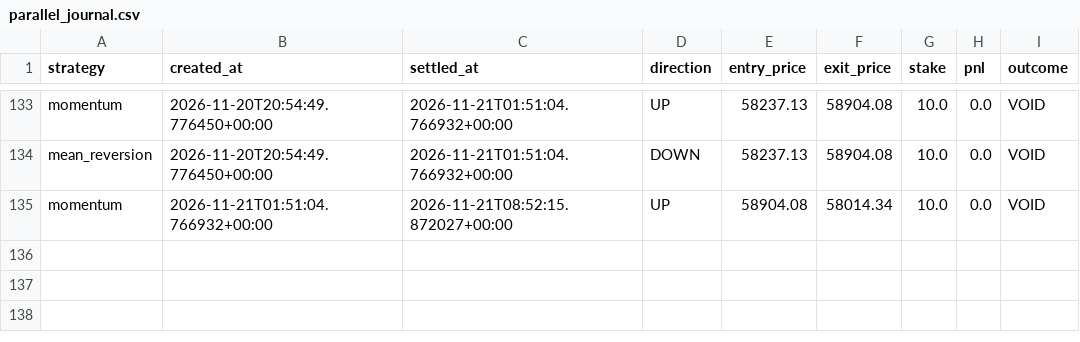
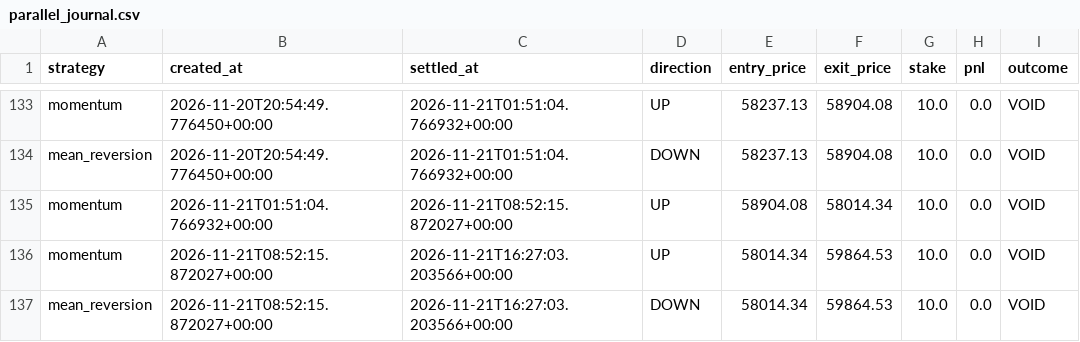
Before and after one commit to fattymyway-ui/bitcoin-paper-bot-v2, a CSV file: data/parallel_journal.csv, drawn as a sheet; only a part is shown, gaps mark what is left out.

```diff
--- a/data/parallel_journal.csv
+++ b/data/parallel_journal.csv
@@ -135 +135,3 @@ mean_reversion,2026-11-20T20:54:49.776450+00:00,2026-11-21T01:51:04.766932+00:00
 momentum,2026-11-21T01:51:04.766932+00:00,2026-11-21T08:52:15.872027+00:00,UP,58904.08,58014.34,10.0,0.0,VOID
+momentum,2026-11-21T08:52:15.872027+00:00,2026-11-21T16:27:03.203566+00:00,UP,58014.34,59864.53,10.0,0.0,VOID
+mean_reversion,2026-11-21T08:52:15.872027+00:00,2026-11-21T16:27:03.203566+00:00,DOWN,58014.34,59864.53,10.0,0.0,VOID
```
Also changed, not shown: data/journal.csv, 2 other files.
